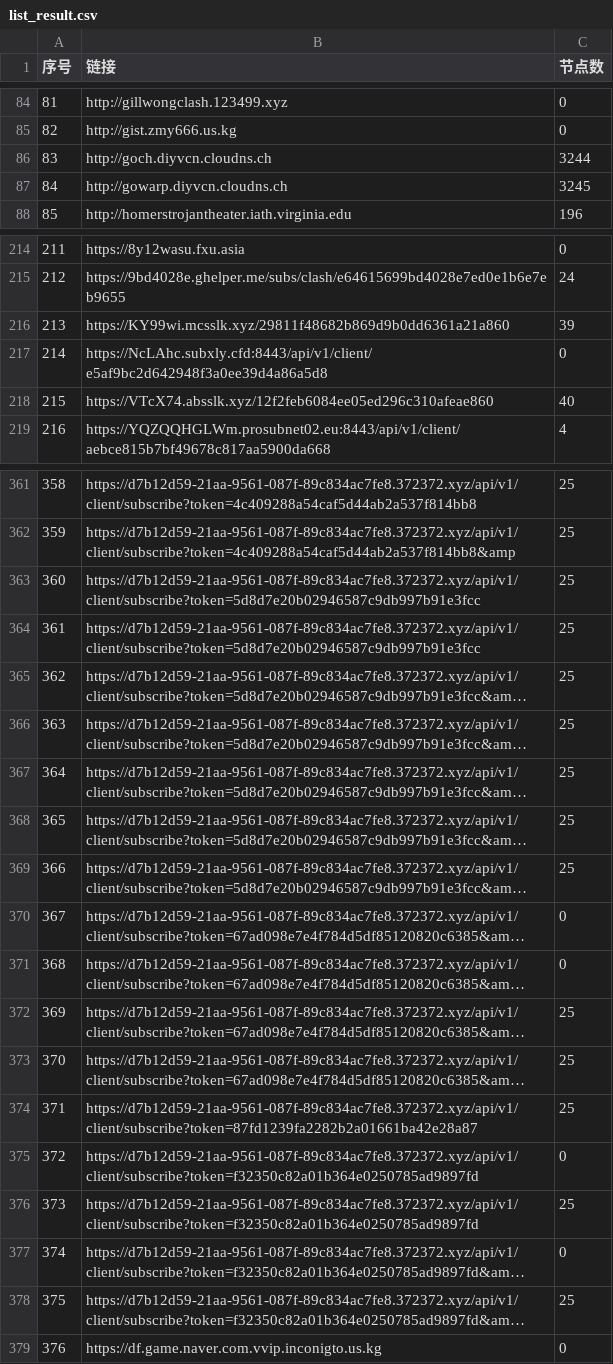
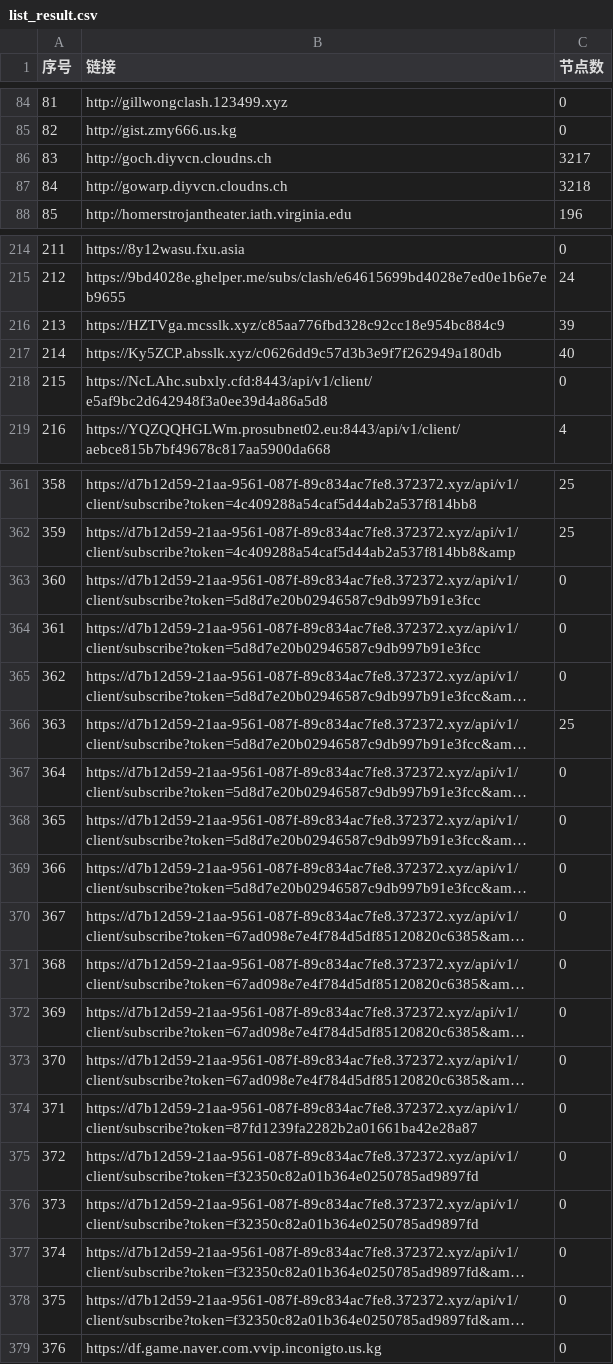
Before and after one commit to 3878590578/NoMoreWalls, a CSV file: list_result.csv, drawn as a sheet; only a part is shown, gaps mark what is left out; long unchanged cells end in …; the diff covers the shown part only; the diff names each change by its address in the sheet, - before the commit and + after, or states it on an @@ line.

```diff
--- a/list_result.csv
+++ b/list_result.csv
-C86 (节点数): 3244
+C86 (节点数): 3217
-C87 (节点数): 3245
+C87 (节点数): 3218
-B216 (链接): https://KY99wi.mcsslk.xyz/29811f48682b869d9b0dd6361a21a860
+B216 (链接): https://HZTVga.mcsslk.xyz/c85aa776fbd328c92cc18e954bc884c9
-B217 (链接): https://NcLAhc.subxly.cfd:8443/api/v1/client/e5af9bc2d642948f3a0ee39d4a86a5d8
+B217 (链接): https://Ky5ZCP.absslk.xyz/c0626dd9c57d3b3e9f7f262949a180db
-C217 (节点数): 0
+C217 (节点数): 40
-B218 (链接): https://VTcX74.absslk.xyz/12f2feb6084ee05ed296c310afeae860
+B218 (链接): https://NcLAhc.subxly.cfd:8443/api/v1/client/e5af9bc2d642948f3a0ee39d4a86a5d8
-C218 (节点数): 40
+C218 (节点数): 0
-C363:C365 (节点数): 25
+C363:C365 (节点数): 0
-C367:C369 (节点数): 25
+C367:C369 (节点数): 0
-C372:C374 (节点数): 25
+C372:C374 (节点数): 0
-C376 (节点数): 25
+C376 (节点数): 0
-C378 (节点数): 25
+C378 (节点数): 0
```
Also changed, not shown: 47 edited cells elsewhere in this file, 48 other files.
